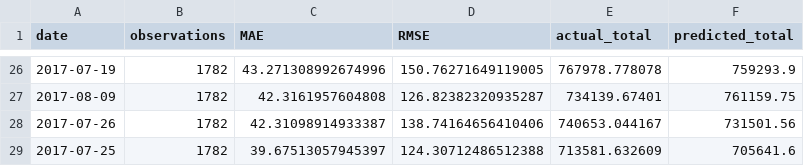
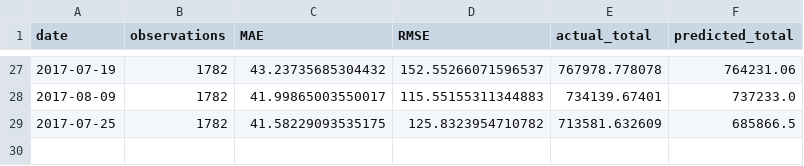
Before and after one commit to keerthanagovindarajanhere-create/food-demand-forecasting, a CSV file: xgb_error_by_date.csv, drawn as a sheet; only a part is shown, gaps mark what is left out; the diff covers the shown part only.

```diff
--- a/xgb_error_by_date.csv
+++ b/xgb_error_by_date.csv
@@ -26,4 +27,3 @@ date,observations,MAE,RMSE,actual_total,predicted_total
-2017-07-19,1782,43.271308992674996,150.76271649119005,767978.778078,759293.9
-2017-08-09,1782,42.3161957604808,126.82382320935287,734139.67401,761159.75
-2017-07-26,1782,42.31098914933387,138.74164656410406,740653.044167,731501.56
-2017-07-25,1782,39.67513057945397,124.30712486512388,713581.632609,705641.6
+2017-07-19,1782,43.23735685304432,152.55266071596537,767978.778078,764231.06
+2017-08-09,1782,41.99865003550017,115.55155311344883,734139.67401,737233.0
+2017-07-25,1782,41.58229093535175,125.8323954710782,713581.632609,685866.5
```
Also changed, not shown: 12 added rows, 11 removed rows and 39 edited cells elsewhere in this file, xgb_error_by_demand.csv, xgb_error_by_family.csv, 6 other files.
